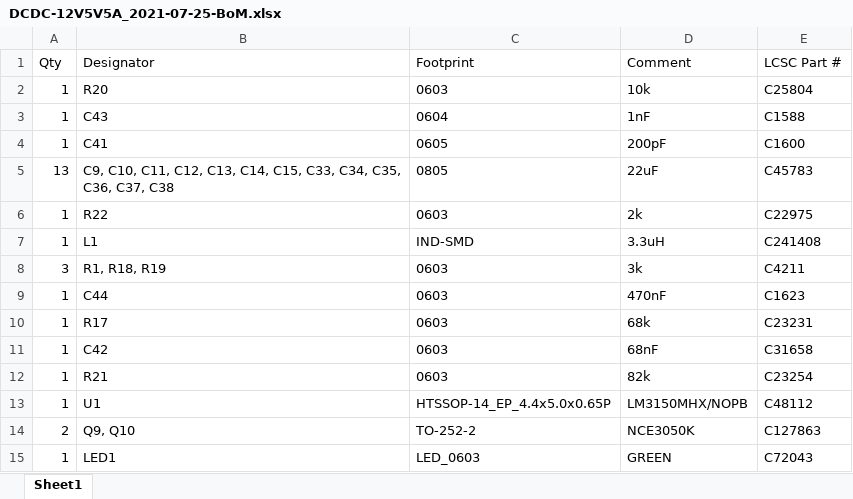
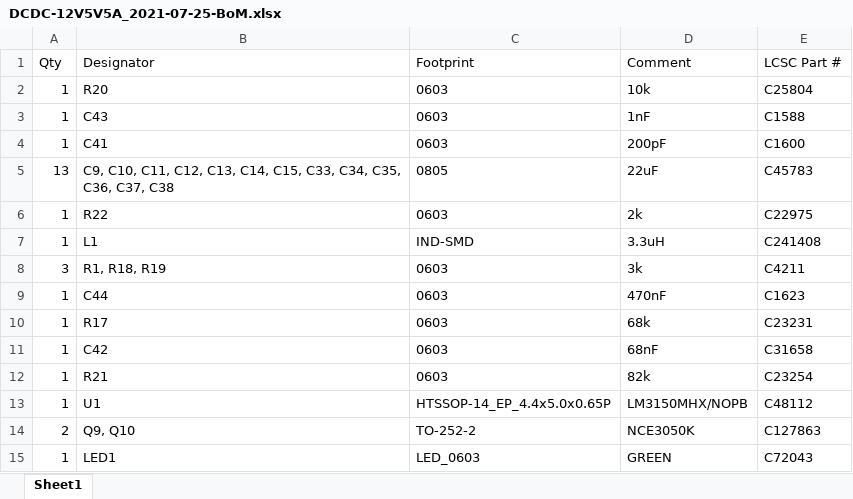
Before and after one commit to red-scorp/DC-DC, an Excel workbook: cam/DCDC-12V5V5A_2021-07-25-BoM.xlsx, sheet Sheet1, drawn as a sheet; values as stored, in another font and other column widths than the file's, no borders; table styles not drawn; the diff names each change by its address in the sheet, - before the commit and + after, or states it on an @@ line.

Commit message:
Minor improvements in board routing. Generated CAM files. Fixed footprints in BoM.

```diff
--- a/cam/DCDC-12V5V5A_2021-07-25-BoM.xlsx (sheet Sheet1)
+++ b/cam/DCDC-12V5V5A_2021-07-25-BoM.xlsx (sheet Sheet1)
-C3 (Footprint): 0604
+C3 (Footprint): 0603
-C4 (Footprint): 0605
+C4 (Footprint): 0603
```
Also changed, not shown: 3 other files.
